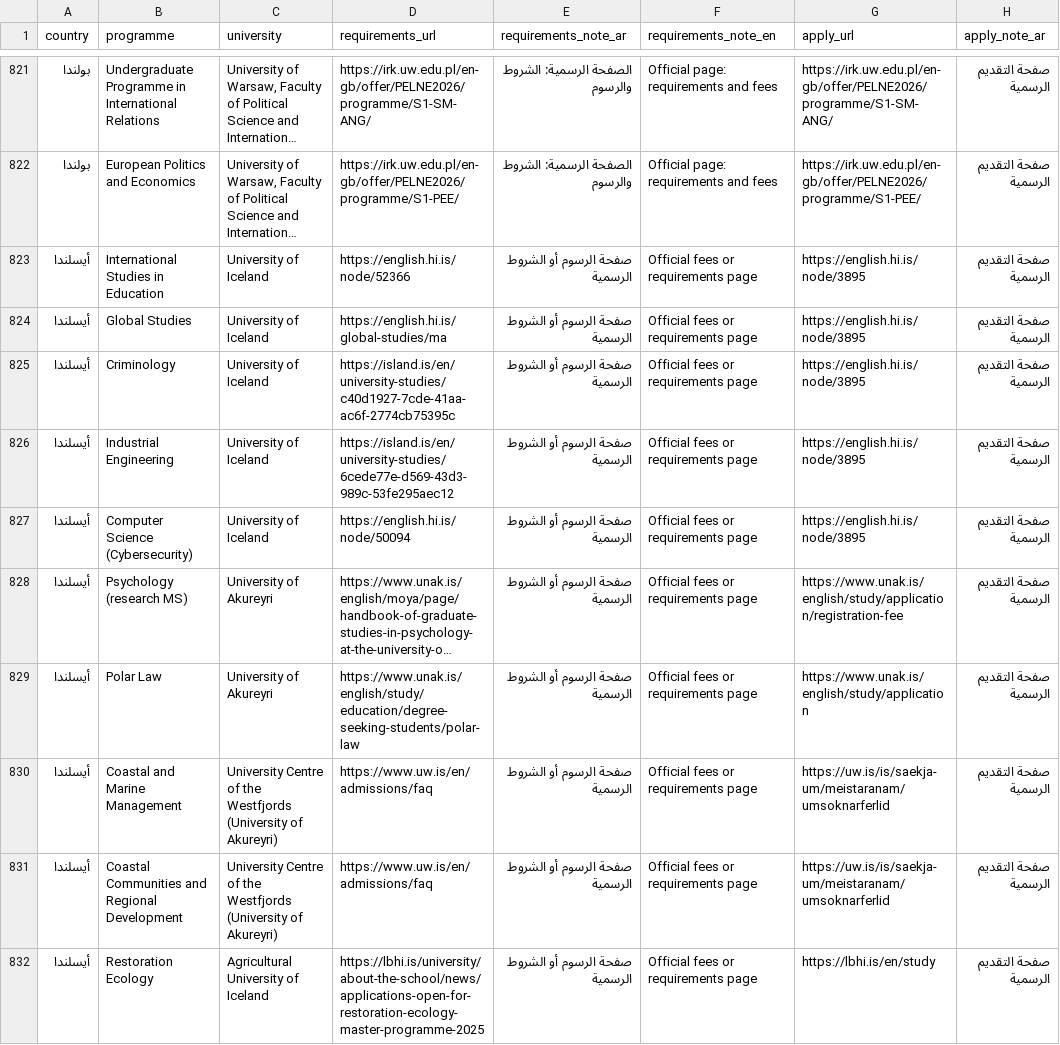
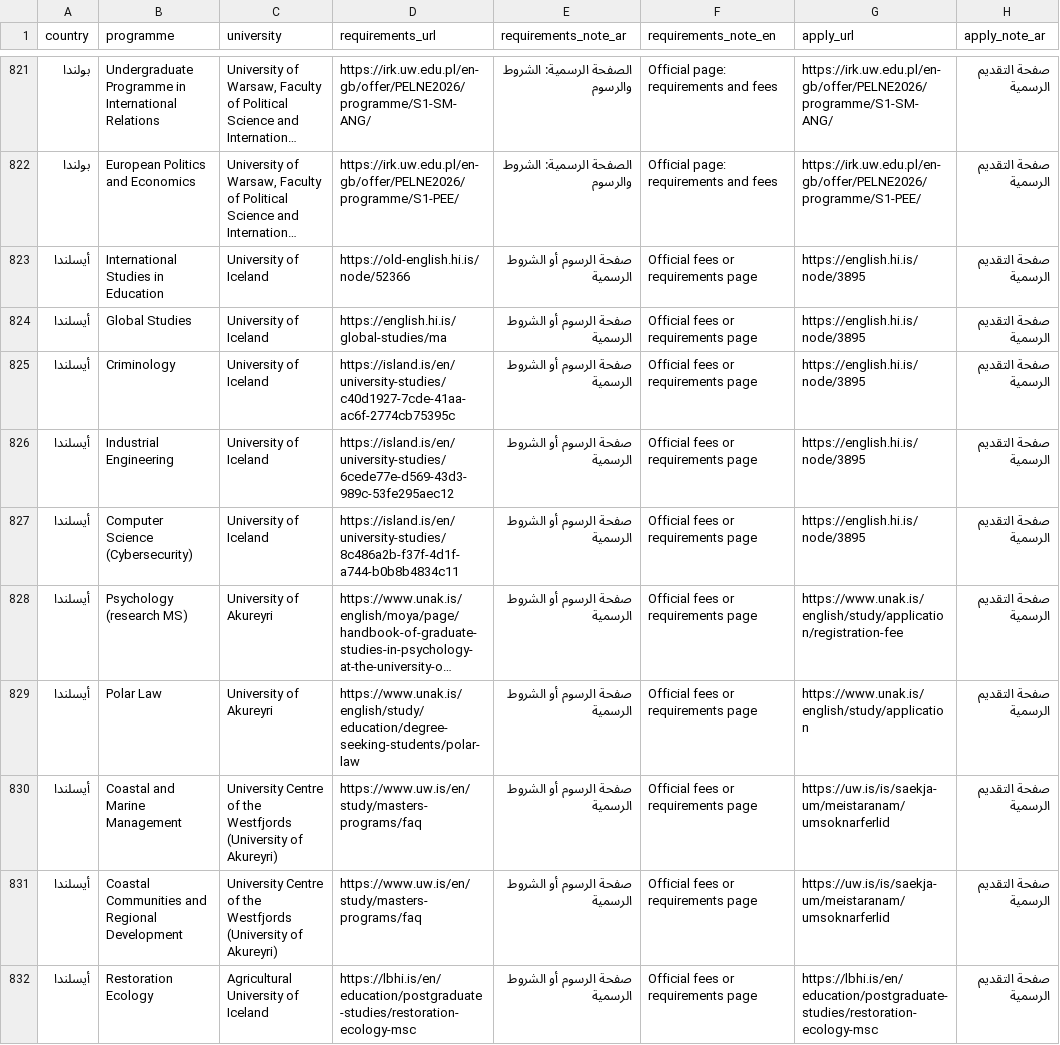
Before and after one commit to timelmallah-cpu/mynewgate, a CSV file: data/programme_links.csv, drawn as a sheet; only a part is shown, gaps mark what is left out; long unchanged cells end in …; the diff names each change by its address in the sheet, - before the commit and + after, or states it on an @@ line.

```diff
--- a/data/programme_links.csv
+++ b/data/programme_links.csv
-D823 (requirements_url): https://english.hi.is/node/52366
+D823 (requirements_url): https://old-english.hi.is/node/52366
-D827 (requirements_url): https://english.hi.is/node/50094
+D827 (requirements_url): https://island.is/en/university-studies/8c486a2b-f37f-4d1f-a744-b0b8b4834c11
-D830:D831 (requirements_url): https://www.uw.is/en/admissions/faq
+D830:D831 (requirements_url): https://www.uw.is/en/study/masters-programs/faq
-D832 (requirements_url): https://lbhi.is/university/about-the-school/news/applications-open-for-restoration-ecology-master-programme-2025
+D832 (requirements_url): https://lbhi.is/en/education/postgraduate-studies/restoration-ecology-msc
-G832 (apply_url): https://lbhi.is/en/study
+G832 (apply_url): https://lbhi.is/en/education/postgraduate-studies/restoration-ecology-msc
```
Also changed, not shown: data/programmes/all_programmes.csv, data/programmes/iceland.csv, 1 other file.
